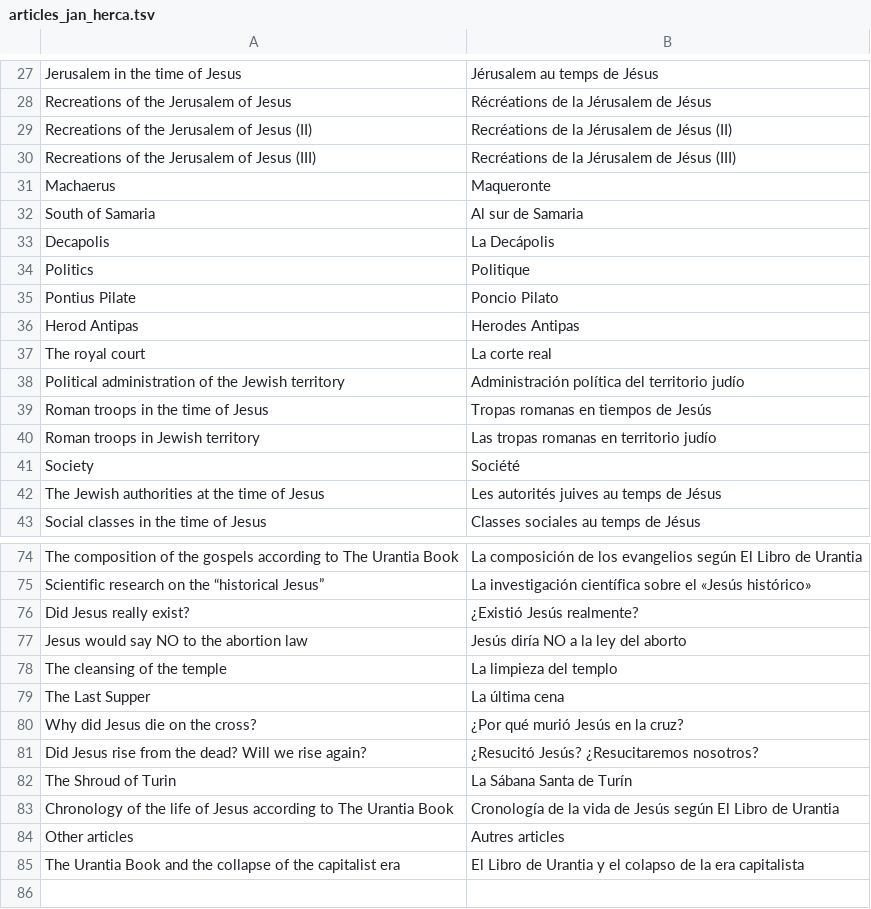
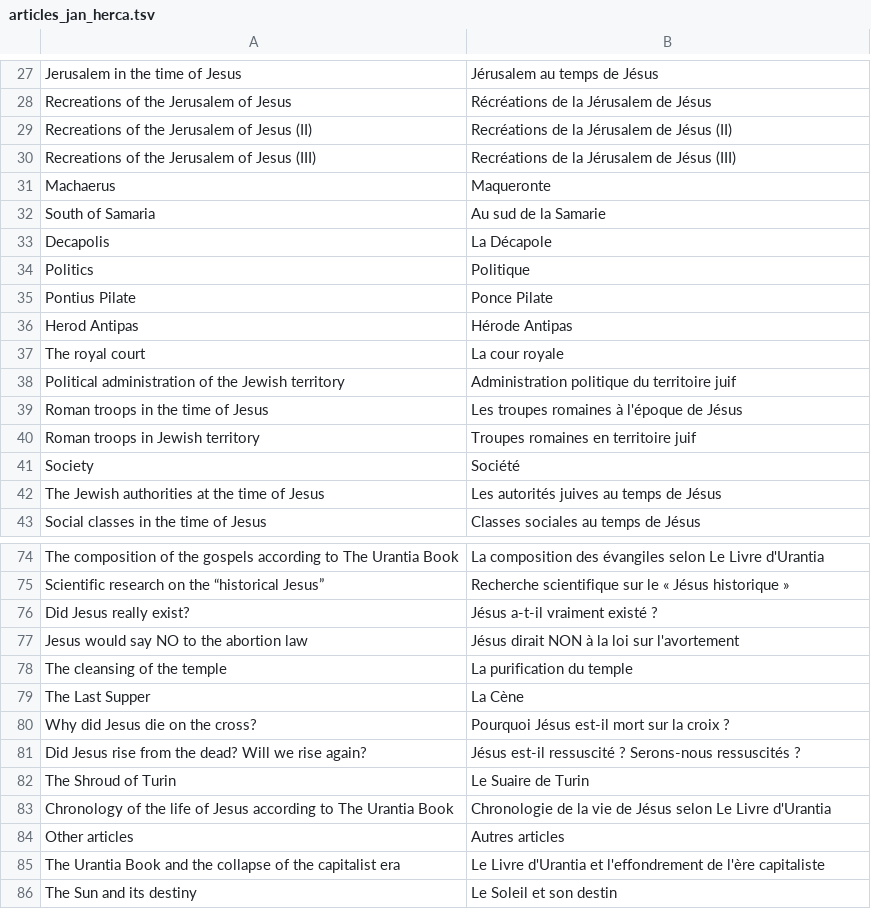
Before and after one commit to JanHerca/urantiapedia, a TSV file: input/txt/articles-fr/articles_jan_herca.tsv, drawn as a sheet; only a part is shown, gaps mark what is left out; the diff covers the shown part only; the diff names each change by its address in the sheet, - before the commit and + after, or states it on an @@ line.

```diff
--- a/input/txt/articles-fr/articles_jan_herca.tsv
+++ b/input/txt/articles-fr/articles_jan_herca.tsv
-B32: Al sur de Samaria
+B32: Au sud de la Samarie
-B33: La Decápolis
+B33: La Décapole
-B35: Poncio Pilato
+B35: Ponce Pilate
-B36: Herodes Antipas
+B36: Hérode Antipas
-B37: La corte real
+B37: La cour royale
-B38: Administración política del territorio judío
+B38: Administration politique du territoire juif
-B39: Tropas romanas en tiempos de Jesús
+B39: Les troupes romaines à l'époque de Jésus
-B40: Las tropas romanas en territorio judío
+B40: Troupes romaines en territoire juif
-B74: La composición de los evangelios según El Libro de Urantia
+B74: La composition des évangiles selon Le Livre d'Urantia
-B75: La investigación científica sobre el «Jesús histórico»
+B75: Recherche scientifique sur le « Jésus historique »
-B76: ¿Existió Jesús realmente?
+B76: Jésus a-t-il vraiment existé ?
-B77: Jesús diría NO a la ley del aborto
+B77: Jésus dirait NON à la loi sur l'avortement
-B78: La limpieza del templo
+B78: La purification du temple
-B79: La última cena
+B79: La Cène
-B80: ¿Por qué murió Jesús en la cruz?
+B80: Pourquoi Jésus est-il mort sur la croix ?
-B81: ¿Resucitó Jesús? ¿Resucitaremos nosotros?
+B81: Jésus est-il ressuscité ? Serons-nous ressuscités ?
-B82: La Sábana Santa de Turín
+B82: Le Suaire de Turin
-B83: Cronología de la vida de Jesús según El Libro de Urantia
+B83: Chronologie de la vie de Jésus selon Le Livre d'Urantia
-B85: El Libro de Urantia y el colapso de la era capitalista
+B85: Le Livre d'Urantia et l'effondrement de l'ère capitaliste
+row 86: The Sun and its destiny | Le Soleil et son destin
```
Also changed, not shown: 22 edited cells elsewhere in this file, input/txt/articles-en/articles_jan_herca.tsv, input/txt/articles-en/articles_spain.tsv, 15 other files.
